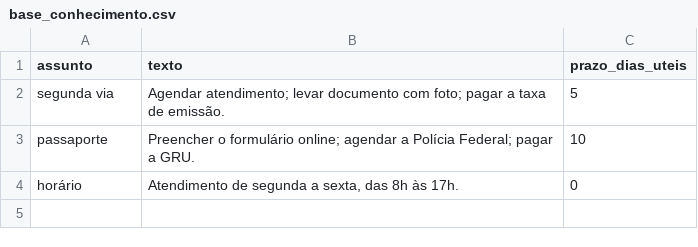
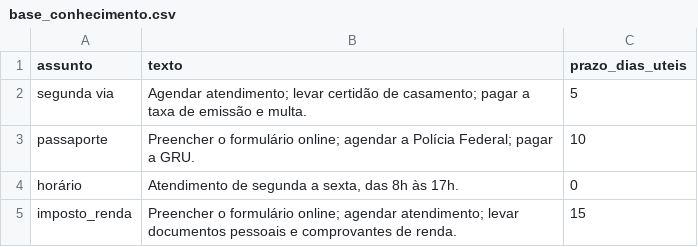
Before and after one commit to franciscomduarte/material-pcdf, a CSV file: aula6/desafio/base_conhecimento.csv, drawn as a sheet.

```diff
--- a/aula6/desafio/base_conhecimento.csv
+++ b/aula6/desafio/base_conhecimento.csv
@@ -1,4 +1,5 @@
 assunto,texto,prazo_dias_uteis
-segunda via,"Agendar atendimento; levar documento com foto; pagar a taxa de emissão.",5
+segunda via,"Agendar atendimento; levar certidão de casamento; pagar a taxa de emissão e multa.",5
 passaporte,"Preencher o formulário online; agendar a Polícia Federal; pagar a GRU.",10
 horário,"Atendimento de segunda a sexta, das 8h às 17h.",0
+imposto_renda,"Preencher o formulário online; agendar atendimento; levar documentos pessoais e comprovantes de renda.",15
```
Also changed, not shown: 10 other files.
